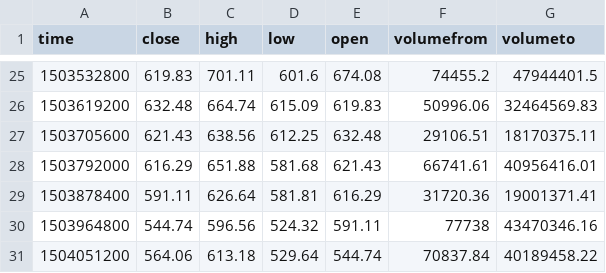
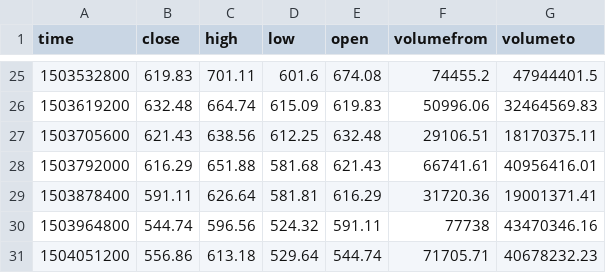
Before and after one commit to ajardini17/Assembly, a CSV file: server/python/cc_dfs/historyBCH.csv, drawn as a sheet; only a part is shown, gaps mark what is left out.

```diff
--- a/server/python/cc_dfs/historyBCH.csv
+++ b/server/python/cc_dfs/historyBCH.csv
@@ -30,2 +30,2 @@ time,close,high,low,open,volumefrom,volumeto
 1503964800,544.74,596.56,524.32,591.11,77738,43470346.16
-1504051200,564.06,613.18,529.64,544.74,70837.84,40189458.22
+1504051200,556.86,613.18,529.64,544.74,71705.71,40678232.23
```
Also changed, not shown: server/python/cc_dfs/historyBTC.csv, server/python/cc_dfs/historyETH.csv, 6 other files.
